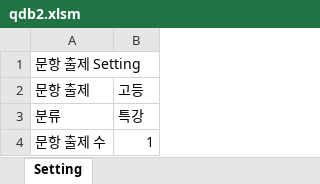
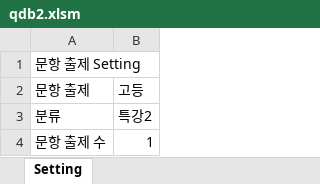
Before and after one commit to HorangKukeo/HorangKukeo, an Excel workbook: gojeon/qdb2.xlsm, sheet Setting, drawn as a sheet; values as stored, in another font and other column widths than the file's, no borders; the diff names each change by its address in the sheet, - before the commit and + after, or states it on an @@ line.

Commit message:
Add files via upload

```diff
--- a/gojeon/qdb2.xlsm (sheet Setting)
+++ b/gojeon/qdb2.xlsm (sheet Setting)
-B3: 특강
+B3: 특강2
```
